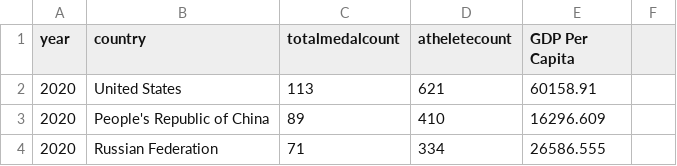
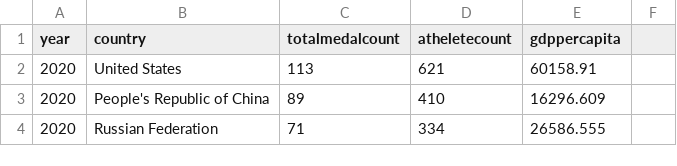
Before and after one commit to yjs945945/datavisualization-data, a CSV file: participation.csv, drawn as a sheet; only a part is shown.

Commit message:
Update participation.csv

```diff
--- a/participation.csv
+++ b/participation.csv
@@ -1,2 +1,2 @@
-year,country,totalmedalcount,atheletecount,GDP Per Capita
+year,country,totalmedalcount,atheletecount,gdppercapita
 2020,United States,113,621,60158.91
```
